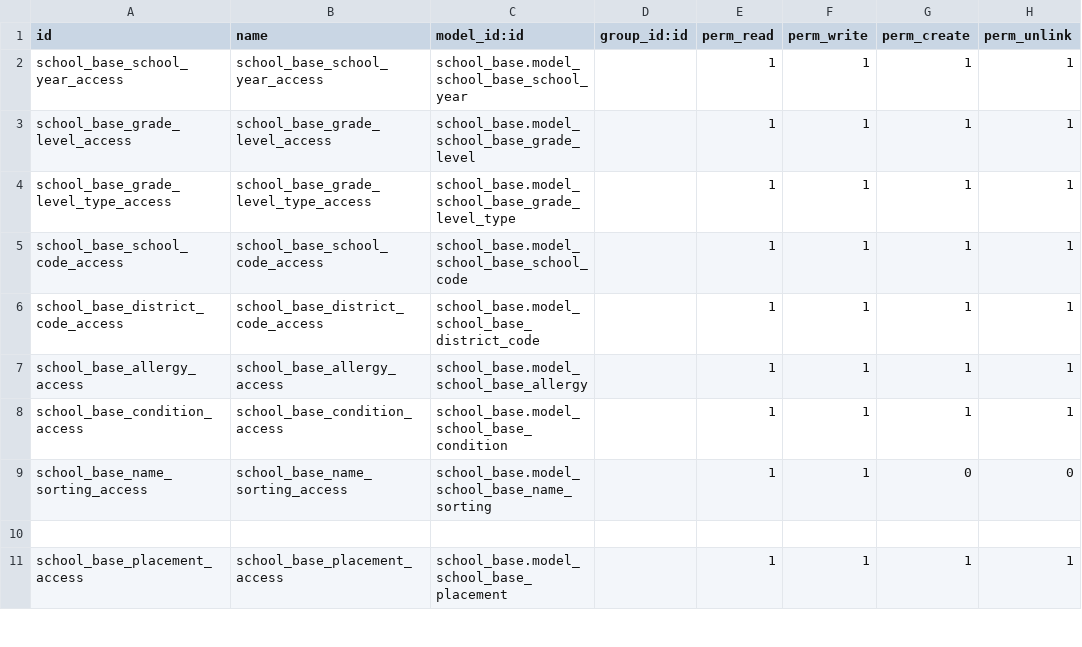
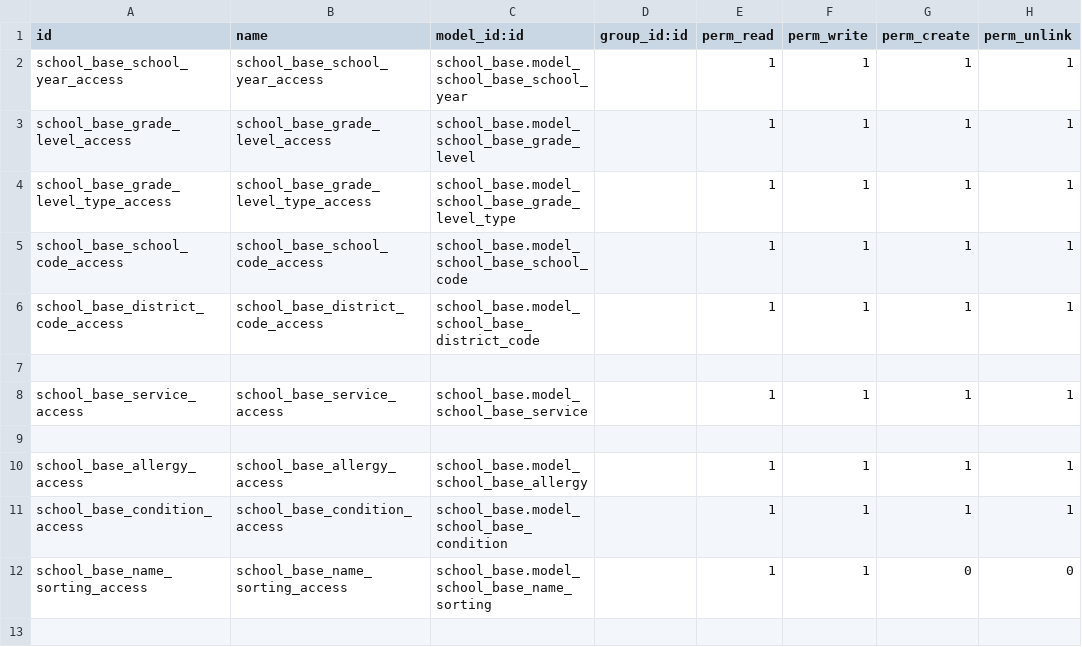
Before and after one commit to sgcalle/adventistas-hn, a CSV file: school_base/security/ir.model.access.csv, drawn as a sheet; only a part is shown; the shorter side is filled out with more unchanged rows.

Commit message:
[IMP] school_base: update

```diff
--- a/school_base/security/ir.model.access.csv
+++ b/school_base/security/ir.model.access.csv
@@ -6,2 +6,5 @@ school_base_school_code_access,school_base_school_code_access,school_base.model_
 school_base_district_code_access,school_base_district_code_access,school_base.model_school_base_district_code,,1,1,1,1
+
+school_base_service_access,school_base_service_access,school_base.model_school_base_service,,1,1,1,1
+
 school_base_allergy_access,school_base_allergy_access,school_base.model_school_base_allergy,,1,1,1,1
```
Also changed, not shown: 8 other files.
